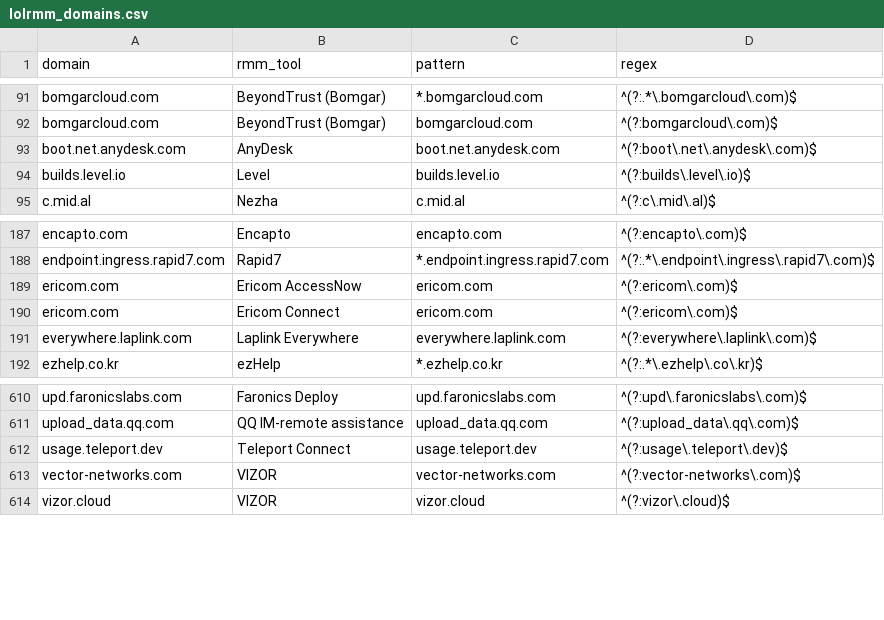
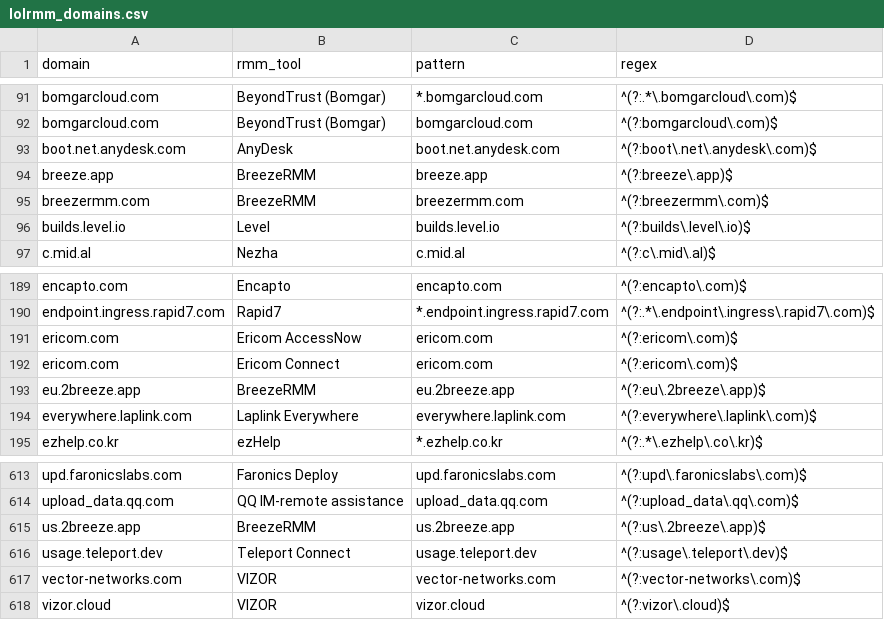
Before and after one commit to NyxLab-Research/loldrivers-lolrmm-mirror, a CSV file: data/lolrmm_domains.csv, drawn as a sheet; only a part is shown, gaps mark what is left out; the diff names each change by its address in the sheet, - before the commit and + after, or states it on an @@ line.

```diff
--- a/data/lolrmm_domains.csv
+++ b/data/lolrmm_domains.csv
+row 94: breeze.app | BreezeRMM | breeze.app | ^(?:breeze\.app)$
+row 95: breezermm.com | BreezeRMM | breezermm.com | ^(?:breezermm\.com)$
+row 193: eu.2breeze.app | BreezeRMM | eu.2breeze.app | ^(?:eu\.2breeze\.app)$
+row 615: us.2breeze.app | BreezeRMM | us.2breeze.app | ^(?:us\.2breeze\.app)$
```
Also changed, not shown: 1 other file.
